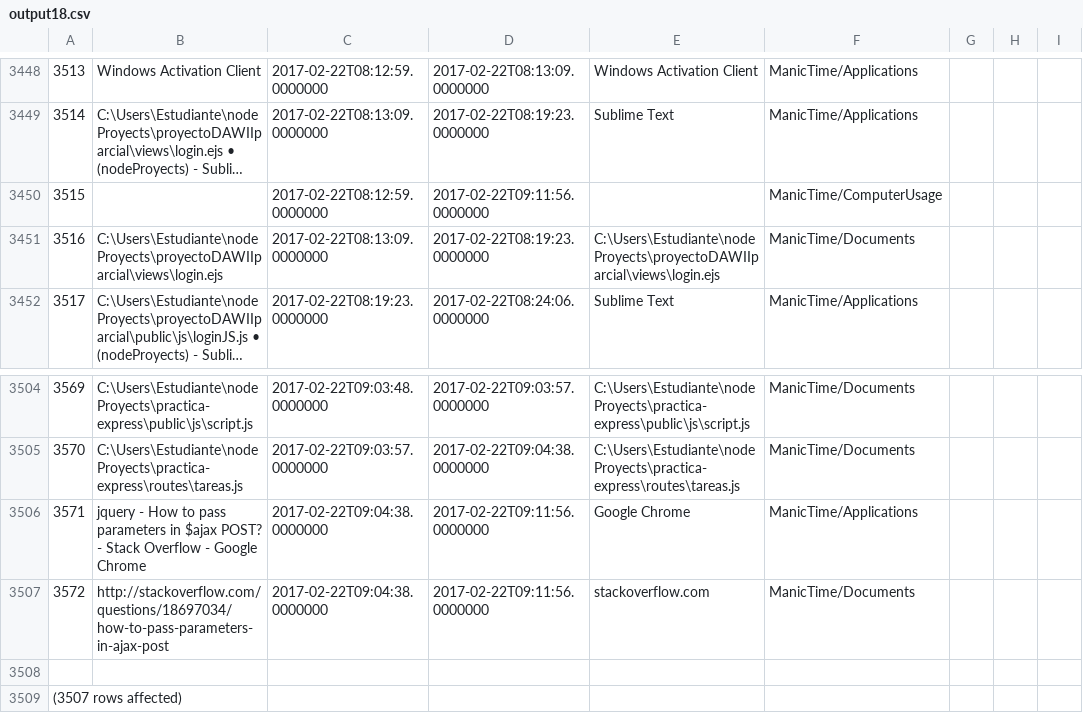
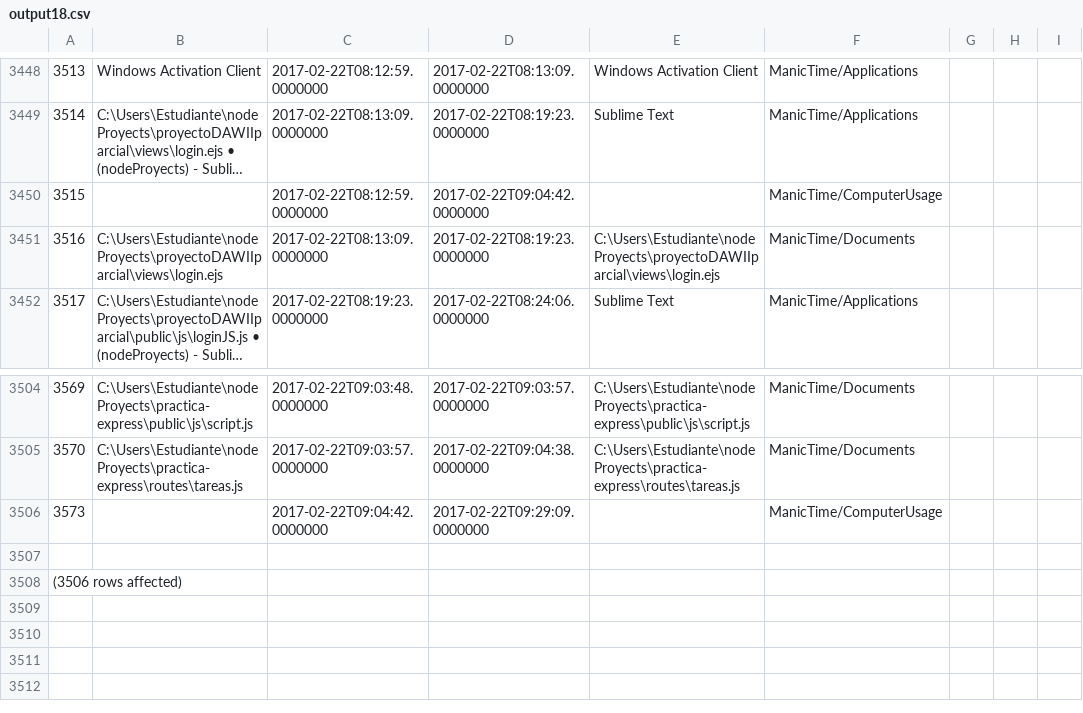
Before and after one commit to LeoEras/MTB, a CSV file: output18.csv, drawn as a sheet; only a part is shown, gaps mark what is left out; long unchanged cells end in …; removed rows and columns are numbered as before the commit, all else as after; the diff names each change by its address in the sheet, - before the commit and + after, or states it on an @@ line.

Commit message:
Update

```diff
--- a/output18.csv
+++ b/output18.csv
-D3450: 2017-02-22T09:11:56.0000000
+D3450: 2017-02-22T09:04:42.0000000
-row 3506: 3571 | jquery - How to pass parameters in $ajax POST? - Stack Overflow - Google Chrome | 2017-02-22T09:04:38.0000000 | 2017-02-22T09:11:56.0000000 | Google Chrome | ManicTime/Applications
-row 3507: 3572 | http://stackoverflow.com/questions/18697034/how-to-pass-parameters-in-ajax-post | 2017-02-22T09:04:38.0000000 | 2017-02-22T09:11:56.0000000 | stackoverflow.com | ManicTime/Documents
+row 3506: 3573 |  | 2017-02-22T09:04:42.0000000 | 2017-02-22T09:29:09.0000000 |  | ManicTime/ComputerUsage
@@ column A renumbered from row 3508 down @@
```
